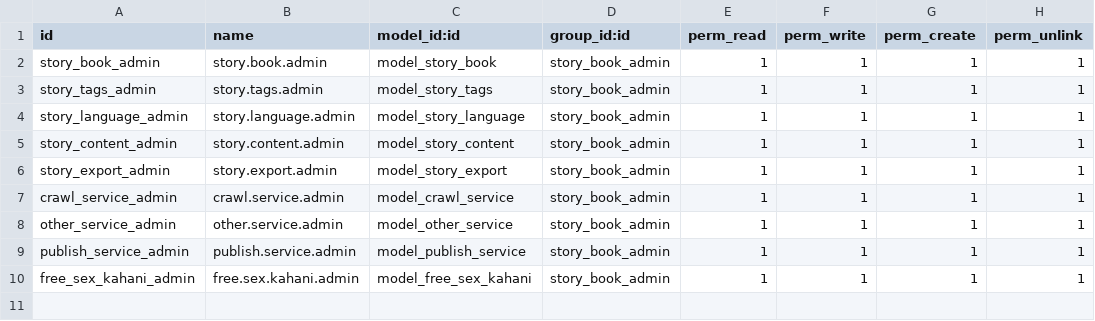
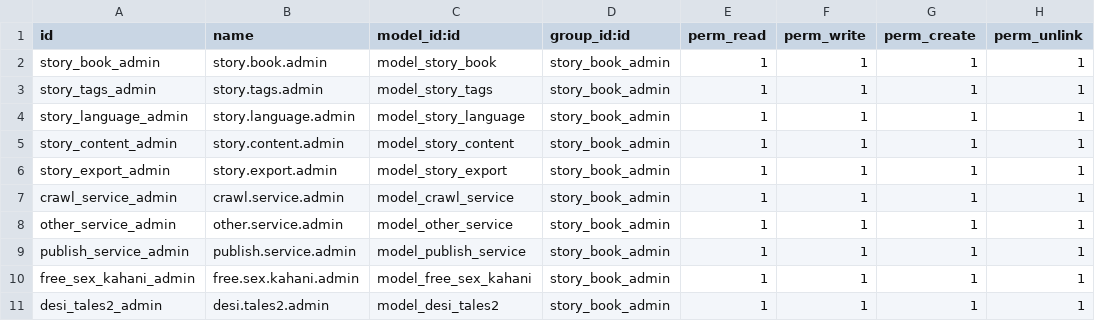
Before and after one commit to Ranilvannan/kathai_in, a CSV file: security/ir.model.access.csv, drawn as a sheet; the diff names each change by its address in the sheet, - before the commit and + after, or states it on an @@ line.

```diff
--- a/security/ir.model.access.csv
+++ b/security/ir.model.access.csv
+row 11: desi_tales2_admin | desi.tales2.admin | model_desi_tales2 | story_book_admin | 1 | 1 | 1 | 1
```
Also changed, not shown: 3 other files.
